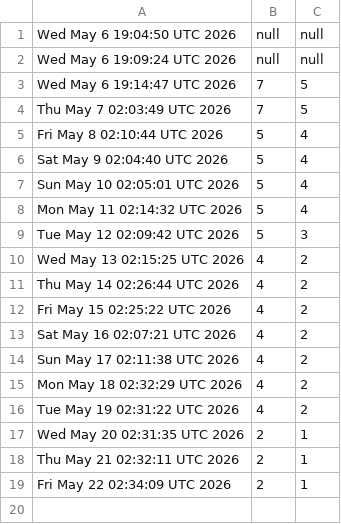
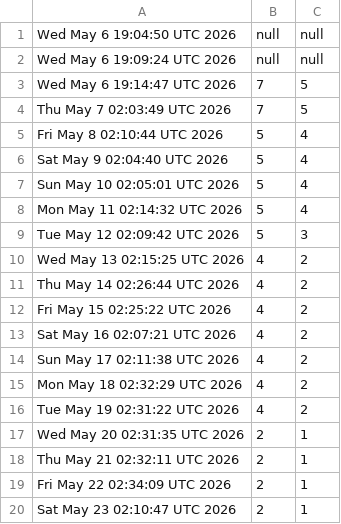
Before and after one commit to akshat-chaturvedi/CATCH, a CSV file: views.csv, drawn as a sheet; the diff names each change by its address in the sheet, - before the commit and + after, or states it on an @@ line.

```diff
--- a/views.csv
+++ b/views.csv
+row 20: Sat May 23 02:10:47 UTC 2026 | 2 | 1
```
Also changed, not shown: clones.csv.
